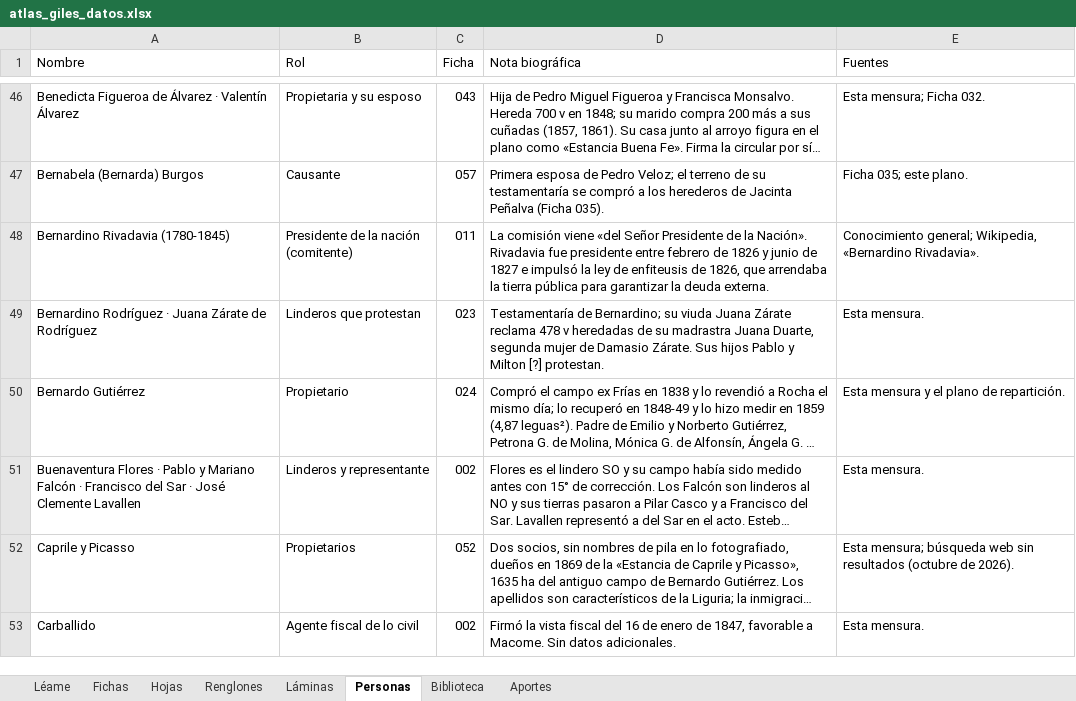
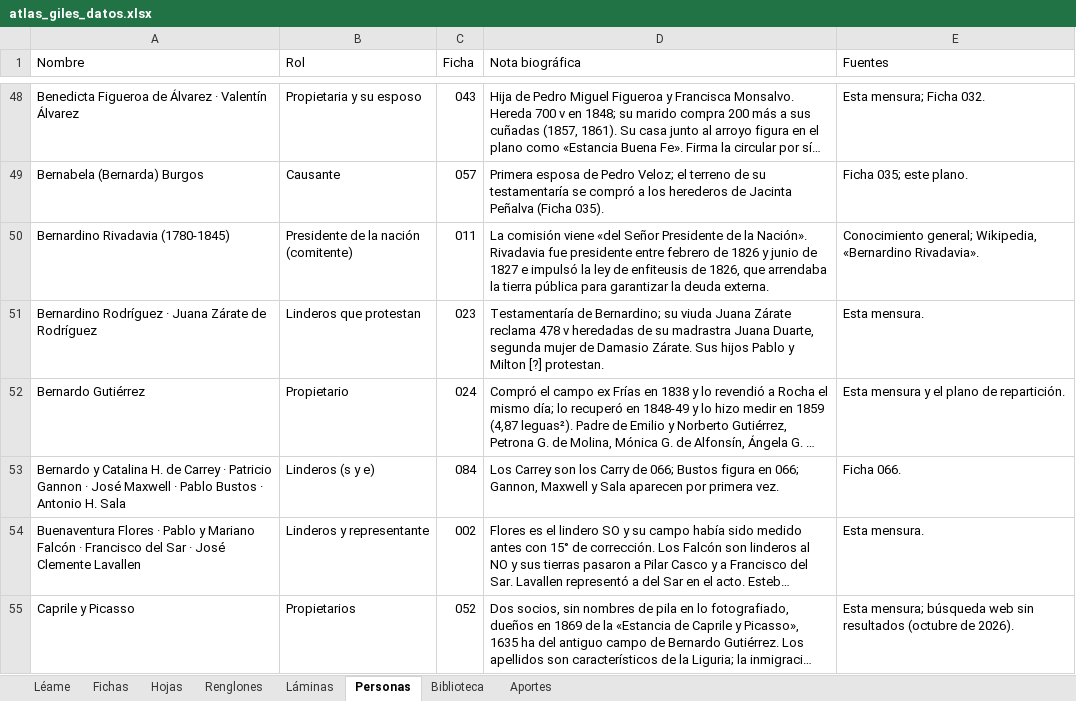
Before and after one commit to surtecto/atlas-mensuras-giles, an Excel workbook: descargas/atlas_giles_datos.xlsx, sheet Personas, drawn as a sheet; only a part is shown, gaps mark what is left out; the shorter side is filled out with more unchanged rows; long unchanged cells end in …; values as stored, in another font and other column widths than the file's, no cell formats; the diff covers the shown part only; the diff names each change by its address in the sheet, - before the commit and + after, or states it on an @@ line.

```diff
--- a/descargas/atlas_giles_datos.xlsx (sheet Personas)
+++ b/descargas/atlas_giles_datos.xlsx (sheet Personas)
+row 53: Bernardo y Catalina H. de Carrey · Patricio Gannon · José Maxwell · Pablo Bustos · Antonio H. Sala | Linderos (s y e) | 084 | Los Carrey son los Carry de 066; Bustos figura en 066; Gannon, Maxwell y Sala aparecen por primera vez. | Ficha 066.
```
Also changed, not shown: 19 added rows elsewhere in this sheet, sheet Renglones, sheet Fichas, sheet Láminas, sheet Hojas, sheet Léame, cell formats, 32 other files.
